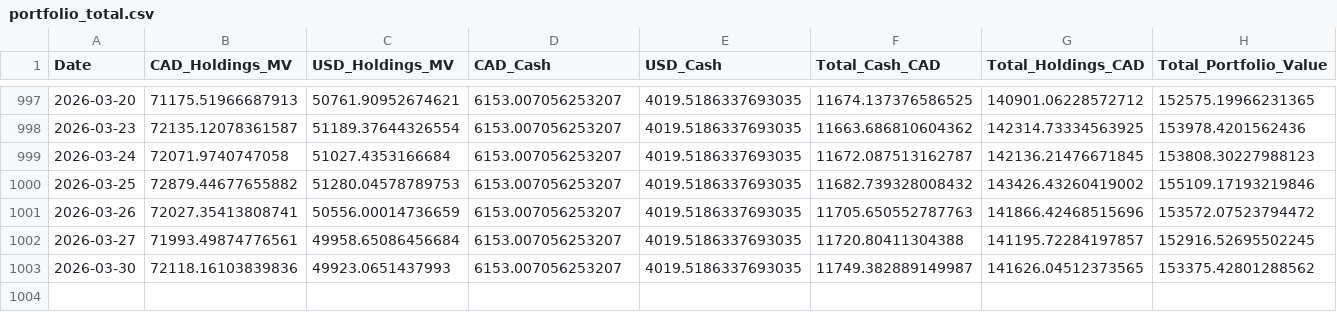
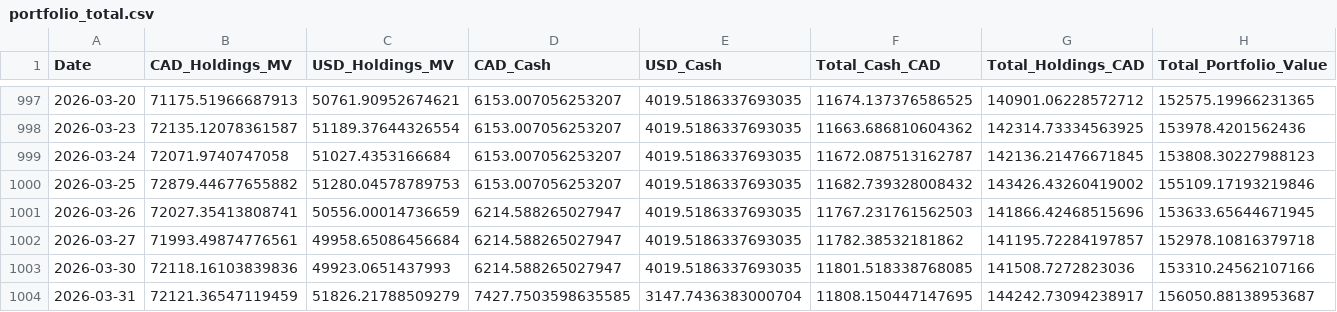
Before and after one commit to DFIC-Quant-Fund/Fund-Monitor, a CSV file: data/benchmark/output/portfolio_total.csv, drawn as a sheet; only a part is shown, gaps mark what is left out.

```diff
--- a/data/benchmark/output/portfolio_total.csv
+++ b/data/benchmark/output/portfolio_total.csv
@@ -1000,4 +1000,5 @@ Date,CAD_Holdings_MV,USD_Holdings_MV,CAD_Cash,USD_Cash,Total_Cash_CAD,Total_Hold
 2026-03-25,72879.44677655882,51280.04578789753,6153.007056253207,4019.5186337693035,11682.739328008432,143426.43260419002,155109.17193219846
-2026-03-26,72027.35413808741,50556.00014736659,6153.007056253207,4019.5186337693035,11705.650552787763,141866.42468515696,153572.07523794472
-2026-03-27,71993.49874776561,49958.65086456684,6153.007056253207,4019.5186337693035,11720.80411304388,141195.72284197857,152916.52695502245
-2026-03-30,72118.16103839836,49923.0651437993,6153.007056253207,4019.5186337693035,11749.382889149987,141626.04512373565,153375.42801288562
+2026-03-26,72027.35413808741,50556.00014736659,6214.588265027947,4019.5186337693035,11767.231761562503,141866.42468515696,153633.65644671945
+2026-03-27,71993.49874776561,49958.65086456684,6214.588265027947,4019.5186337693035,11782.38532181862,141195.72284197857,152978.10816379718
+2026-03-30,72118.16103839836,49923.0651437993,6214.588265027947,4019.5186337693035,11801.518338768085,141508.7272823036,153310.24562107166
+2026-03-31,72121.36547119459,51826.21788509279,7427.7503598635585,3147.7436383000704,11808.150447147695,144242.73094238917,156050.88138953687
```
Also changed, not shown: data/core/output/daily_holdings.csv, data/core/output/dividend_income.csv, 15 other files.
